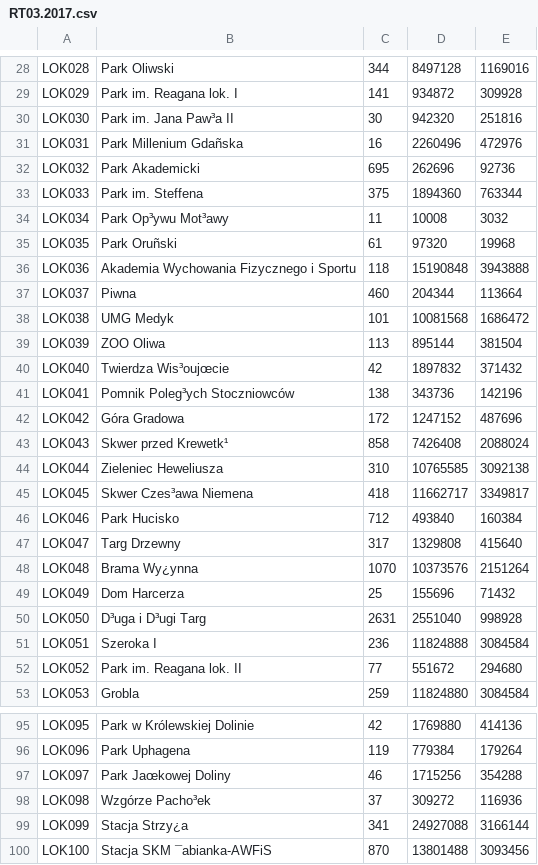
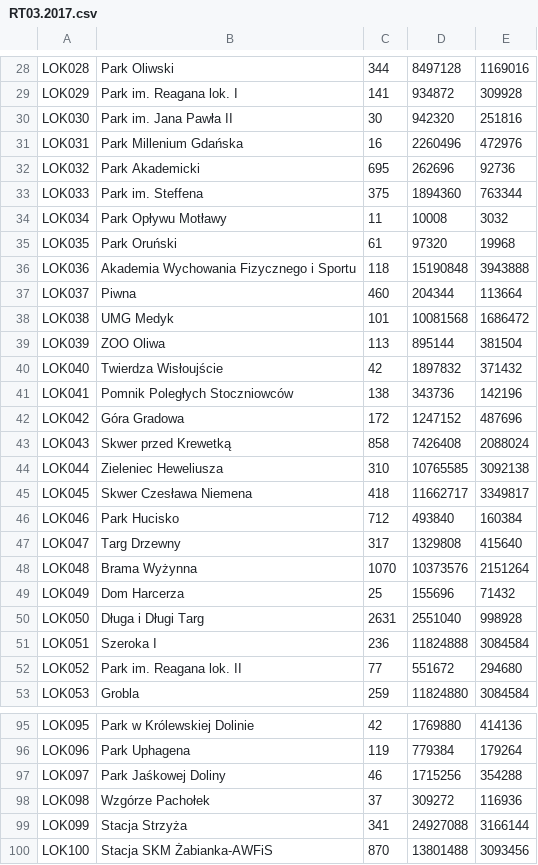
Before and after one commit to infoshareacademy/jcsz1-RED, a CSV file: WhereWiFi/WiFi.Library/data/RT03.2017.csv, drawn as a sheet; only a part is shown, gaps mark what is left out; the diff covers the shown part only; the diff names each change by its address in the sheet, - before the commit and + after, or states it on an @@ line.

```diff
--- a/WhereWiFi/WiFi.Library/data/RT03.2017.csv
+++ b/WhereWiFi/WiFi.Library/data/RT03.2017.csv
-B30: Park im. Jana Paw³a II
+B30: Park im. Jana Pawła II
-B31: Park Millenium Gdañska
+B31: Park Millenium Gdańska
-B34: Park Op³ywu Mot³awy
+B34: Park Opływu Motławy
-B35: Park Oruñski
+B35: Park Oruński
-B40: Twierdza Wis³oujœcie
+B40: Twierdza Wisłoujście
-B41: Pomnik Poleg³ych Stoczniowców
+B41: Pomnik Poległych Stoczniowców
-B43: Skwer przed Krewetk¹
+B43: Skwer przed Krewetką
-B45: Skwer Czes³awa Niemena
+B45: Skwer Czesława Niemena
-B48: Brama Wy¿ynna
+B48: Brama Wyżynna
-B50: D³uga i D³ugi Targ
+B50: Długa i Długi Targ
-B97: Park Jaœkowej Doliny
+B97: Park Jaśkowej Doliny
-B98: Wzgórze Pacho³ek
+B98: Wzgórze Pachołek
-B99: Stacja Strzy¿a
+B99: Stacja Strzyża
-B100: Stacja SKM ¯abianka-AWFiS
+B100: Stacja SKM Żabianka-AWFiS
```
Also changed, not shown: 31 edited cells elsewhere in this file, WhereWiFi/WiFi.Library/data/wifigdansk.csv, 2 other files.
